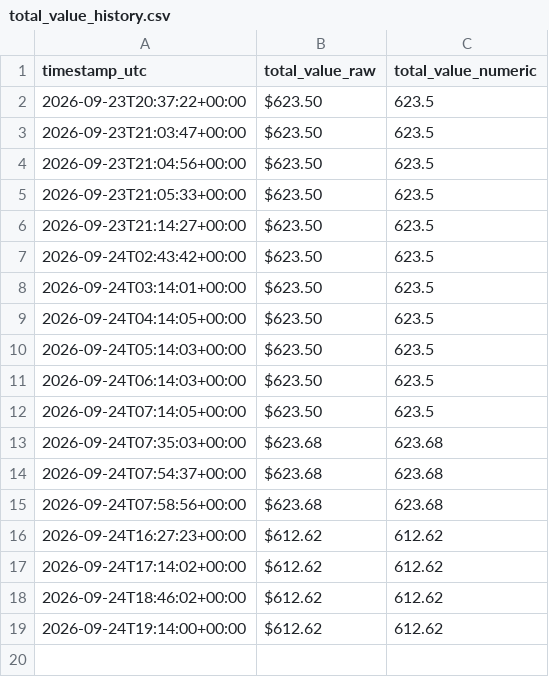
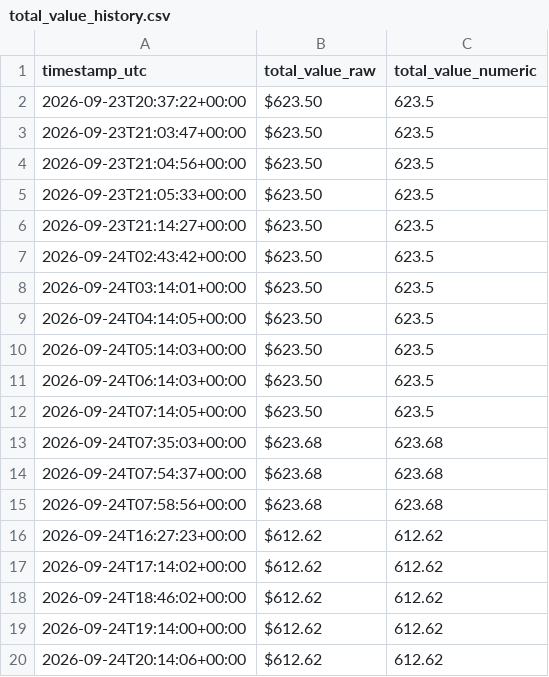
Before and after one commit to mustafacamurcu/riftmana-tracker, a CSV file: total_value_history.csv, drawn as a sheet; the diff names each change by its address in the sheet, - before the commit and + after, or states it on an @@ line.

Commit message:
Log total value 2026-09-24T20:14:24Z

```diff
--- a/total_value_history.csv
+++ b/total_value_history.csv
+row 20: 2026-09-24T20:14:06+00:00 | $612.62 | 612.62
```
Also changed, not shown: 3 other files.
